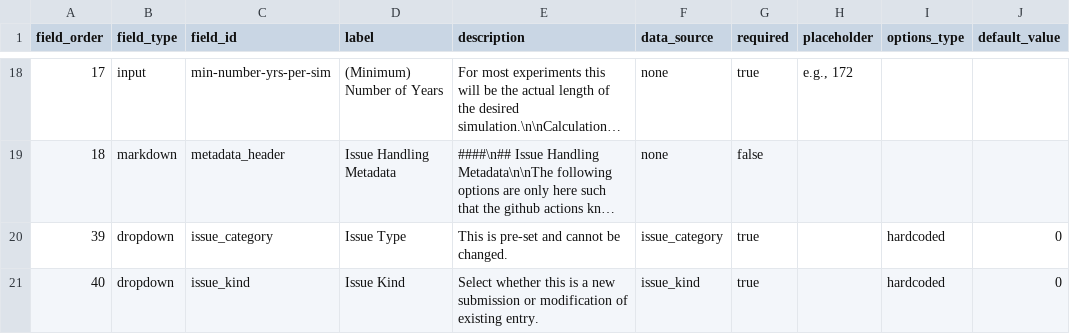
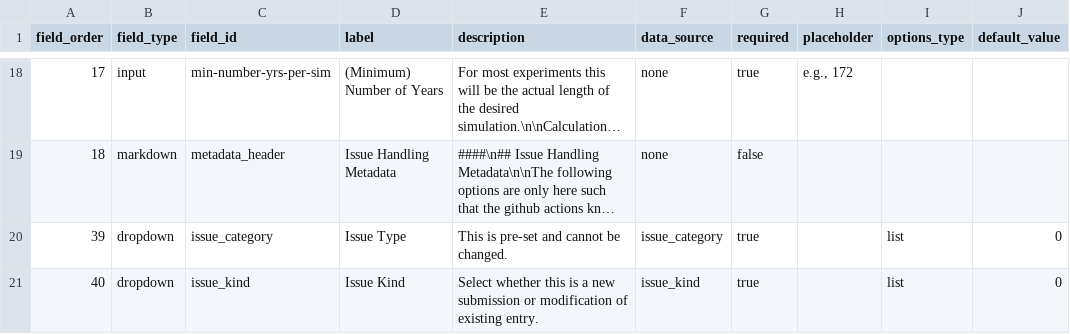
Before and after one commit to WCRP-CMIP/CMIP7-CVs, a CSV file: .github/GEN_ISSUE_TEMPLATE/experiment.csv, drawn as a sheet; only a part is shown, gaps mark what is left out; long unchanged cells end in …; the diff names each change by its address in the sheet, - before the commit and + after, or states it on an @@ line.

Commit message:
Testing updates to experiment issue form

```diff
--- a/.github/GEN_ISSUE_TEMPLATE/experiment.csv
+++ b/.github/GEN_ISSUE_TEMPLATE/experiment.csv
-I20:I21 (options_type): hardcoded
+I20:I21 (options_type): list
```
Also changed, not shown: 3 other files.
